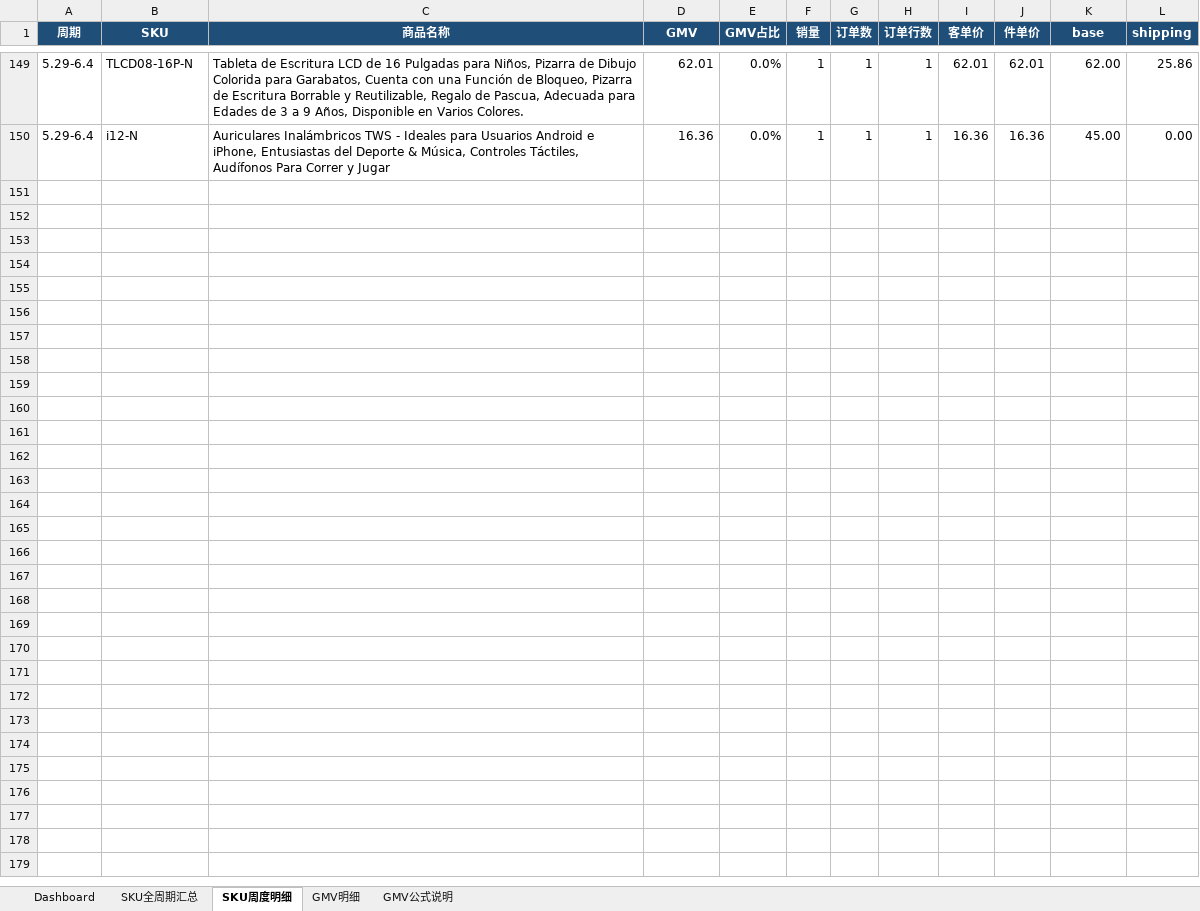
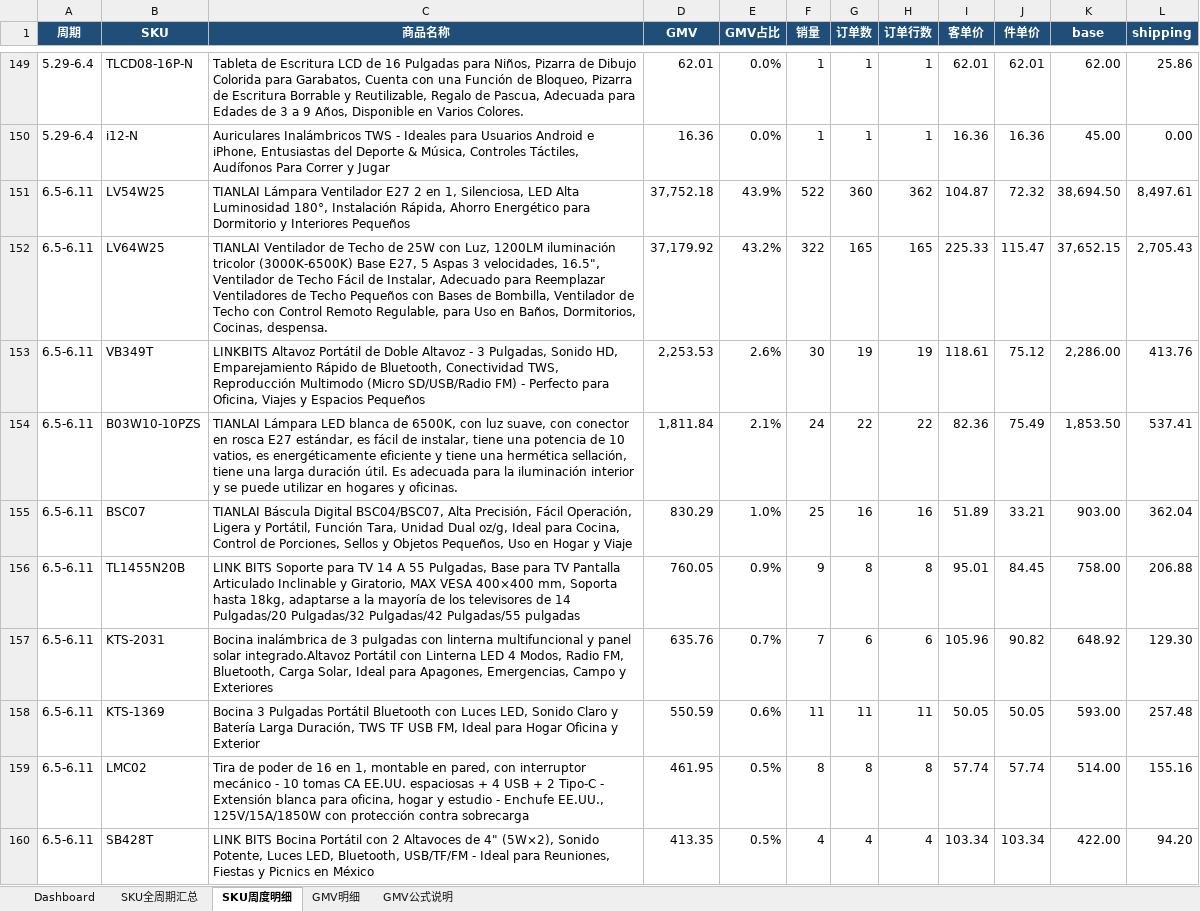
Before and after one commit to Lancy7778/week_gmv_dashboard, an Excel workbook: 各店铺周汇总报表/Nexosil_多周汇总报表.xlsx, sheet SKU周度明细, drawn as a sheet; only a part is shown, gaps mark what is left out; values as stored, in another font and other column widths than the file's, no borders; the diff covers the shown part only; the diff names each change by its address in the sheet, - before the commit and + after, or states it on an @@ line.

```diff
--- a/各店铺周汇总报表/Nexosil_多周汇总报表.xlsx (sheet SKU周度明细)
+++ b/各店铺周汇总报表/Nexosil_多周汇总报表.xlsx (sheet SKU周度明细)
+row 151: 6.5-6.11 | LV54W25 | TIANLAI Lámpara Ventilador E27 2 en 1, Silenciosa, LED Alta Luminosidad 180°, Instalación Rápida, Ahorro Energético para Dormitorio y Interiores Pequeños | 37,752.18 | 43.9% | 522 | 360 | 362 | 104.87 | 72.32 | 38,694.50 | 8,497.61
+row 152: 6.5-6.11 | LV64W25 | TIANLAI Ventilador de Techo de 25W con Luz, 1200LM iluminación tricolor (3000K-6500K) Base E27, 5 Aspas 3 velocidades, 16.5", Ventilador de Techo Fácil de Instalar, Adecuado para Reemplazar Ventiladores de Techo Pequeños con Bases de Bombilla, Ventilador de Techo con Control Remoto Regulable, para Uso en Baños, Dormitorios, Cocinas, despensa. | 37,179.92 | 43.2% | 322 | 165 | 165 | 225.33 | 115.47 | 37,652.15 | 2,705.43
+row 153: 6.5-6.11 | VB349T | LINKBITS Altavoz Portátil de Doble Altavoz - 3 Pulgadas, Sonido HD, Emparejamiento Rápido de Bluetooth, Conectividad TWS, Reproducción Multimodo (Micro SD/USB/Radio FM) - Perfecto para Oficina, Viajes y Espacios Pequeños | 2,253.53 | 2.6% | 30 | 19 | 19 | 118.61 | 75.12 | 2,286.00 | 413.76
+row 154: 6.5-6.11 | B03W10-10PZS | TIANLAI Lámpara LED blanca de 6500K, con luz suave, con conector en rosca E27 estándar, es fácil de instalar, tiene una potencia de 10 vatios, es energéticamente eficiente y tiene una hermética sellación, tiene una larga duración útil. Es adecuada para la iluminación interior y se puede utilizar en hogares y oficinas. | 1,811.84 | 2.1% | 24 | 22 | 22 | 82.36 | 75.49 | 1,853.50 | 537.41
+row 155: 6.5-6.11 | BSC07 | TIANLAI Báscula Digital BSC04/BSC07, Alta Precisión, Fácil Operación, Ligera y Portátil, Función Tara, Unidad Dual oz/g, Ideal para Cocina, Control de Porciones, Sellos y Objetos Pequeños, Uso en Hogar y Viaje | 830.29 | 1.0% | 25 | 16 | 16 | 51.89 | 33.21 | 903.00 | 362.04
+row 156: 6.5-6.11 | TL1455N20B | LINK BITS Soporte para TV 14 A 55 Pulgadas, Base para TV Pantalla Articulado Inclinable y Giratorio, MAX VESA 400×400 mm, Soporta hasta 18kg, adaptarse a la mayoría de los televisores de 14 Pulgadas/20 Pulgadas/32 Pulgadas/42 Pulgadas/55 pulgadas | 760.05 | 0.9% | 9 | 8 | 8 | 95.01 | 84.45 | 758.00 | 206.88
+row 157: 6.5-6.11 | KTS-2031 | Bocina inalámbrica de 3 pulgadas con linterna multifuncional y panel solar integrado.Altavoz Portátil con Linterna LED 4 Modos, Radio FM, Bluetooth, Carga Solar, Ideal para Apagones, Emergencias, Campo y Exteriores | 635.76 | 0.7% | 7 | 6 | 6 | 105.96 | 90.82 | 648.92 | 129.30
+row 158: 6.5-6.11 | KTS-1369 | Bocina 3 Pulgadas Portátil Bluetooth con Luces LED, Sonido Claro y Batería Larga Duración, TWS TF USB FM, Ideal para Hogar Oficina y Exterior | 550.59 | 0.6% | 11 | 11 | 11 | 50.05 | 50.05 | 593.00 | 257.48
+row 159: 6.5-6.11 | LMC02 | Tira de poder de 16 en 1, montable en pared, con interruptor mecánico - 10 tomas CA EE.UU. espaciosas + 4 USB + 2 Tipo-C - Extensión blanca para oficina, hogar y estudio - Enchufe EE.UU., 125V/15A/1850W con protección contra sobrecarga | 461.95 | 0.5% | 8 | 8 | 8 | 57.74 | 57.74 | 514.00 | 155.16
+row 160: 6.5-6.11 | SB428T | LINK BITS Bocina Portátil con 2 Altavoces de 4" (5W×2), Sonido Potente, Luces LED, Bluetooth, USB/TF/FM - Ideal para Reuniones, Fiestas y Picnics en México | 413.35 | 0.5% | 4 | 4 | 4 | 103.34 | 103.34 | 422.00 | 94.20
```
Also changed, not shown: 55 added rows elsewhere in this sheet, sheet GMV明细, sheet SKU全周期汇总, sheet Dashboard, sheet GMV公式说明, charts or pictures, 各店铺周汇总报表/AEK_多周汇总报表.xlsx, 各店铺周汇总报表/Pulsarq_多周汇总报表.xlsx, 3 other files.
